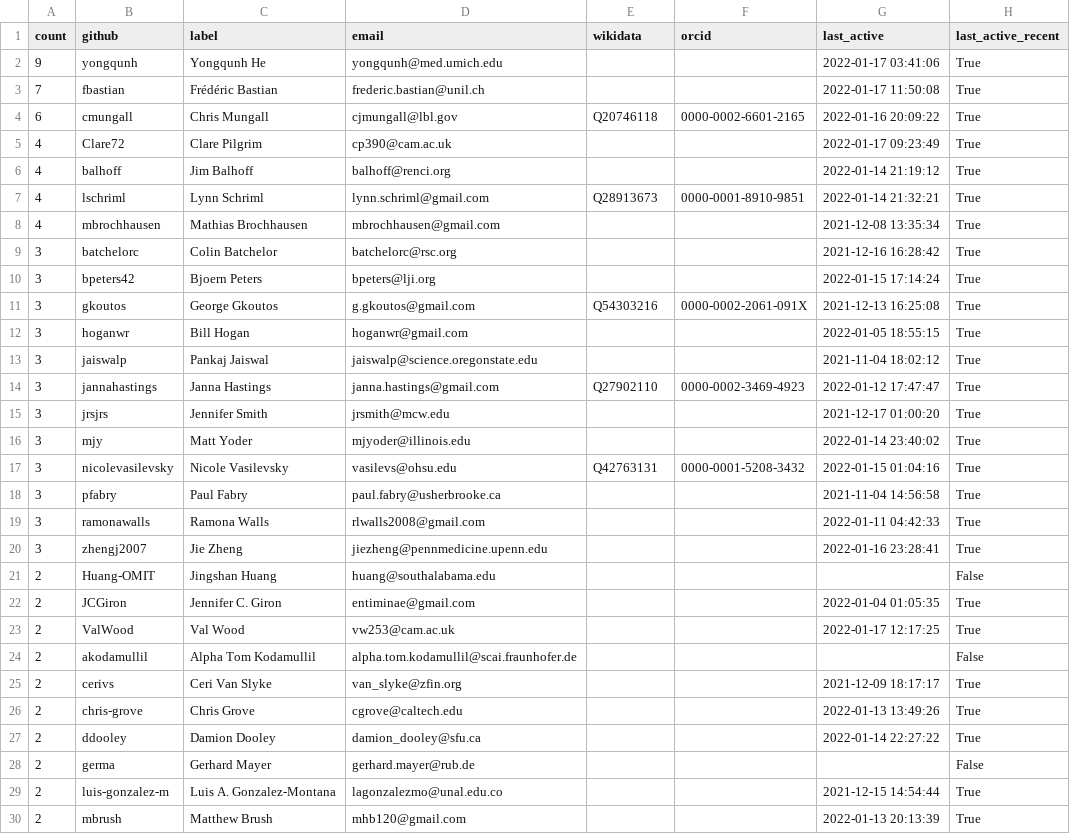
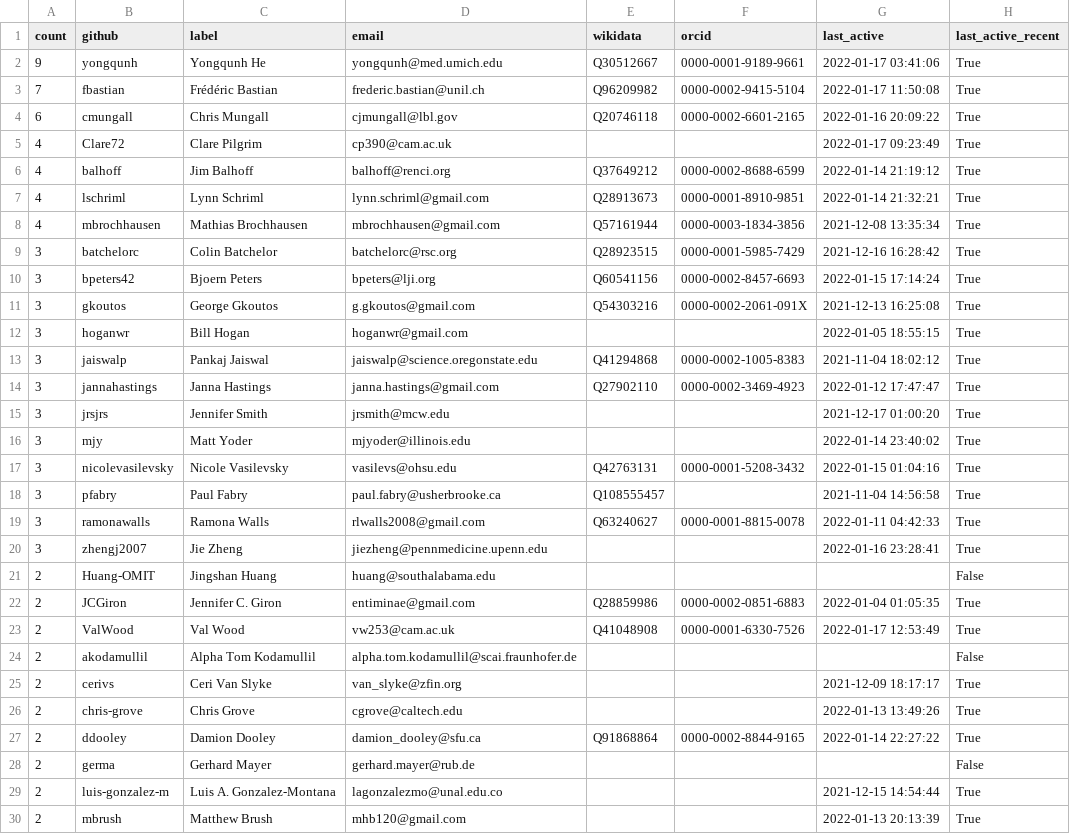
Before and after one commit to cthoyt/obo-community-health, a TSV file: data/contacts_table.tsv, drawn as a sheet; only a part is shown; the diff covers the shown part only.

Commit message:
Follow-up to some wikidata curation of github handles

```diff
--- a/data/contacts_table.tsv
+++ b/data/contacts_table.tsv
@@ -1,14 +1,14 @@
 count	github	label	email	wikidata	orcid	last_active	last_active_recent
-9	yongqunh	Yongqunh He	yongqunh@med.umich.edu			2022-01-17 03:41:06	True
-7	fbastian	Frédéric Bastian	frederic.bastian@unil.ch			2022-01-17 11:50:08	True
+9	yongqunh	Yongqunh He	yongqunh@med.umich.edu	Q30512667	0000-0001-9189-9661	2022-01-17 03:41:06	True
+7	fbastian	Frédéric Bastian	frederic.bastian@unil.ch	Q96209982	0000-0002-9415-5104	2022-01-17 11:50:08	True
 6	cmungall	Chris Mungall	cjmungall@lbl.gov	Q20746118	0000-0002-6601-2165	2022-01-16 20:09:22	True
 4	Clare72	Clare Pilgrim	cp390@cam.ac.uk			2022-01-17 09:23:49	True
-4	balhoff	Jim Balhoff	balhoff@renci.org			2022-01-14 21:19:12	True
+4	balhoff	Jim Balhoff	balhoff@renci.org	Q37649212	0000-0002-8688-6599	2022-01-14 21:19:12	True
 4	lschriml	Lynn Schriml	lynn.schriml@gmail.com	Q28913673	0000-0001-8910-9851	2022-01-14 21:32:21	True
-4	mbrochhausen	Mathias Brochhausen	mbrochhausen@gmail.com			2021-12-08 13:35:34	True
-3	batchelorc	Colin Batchelor	batchelorc@rsc.org			2021-12-16 16:28:42	True
-3	bpeters42	Bjoern Peters	bpeters@lji.org			2022-01-15 17:14:24	True
+4	mbrochhausen	Mathias Brochhausen	mbrochhausen@gmail.com	Q57161944	0000-0003-1834-3856	2021-12-08 13:35:34	True
+3	batchelorc	Colin Batchelor	batchelorc@rsc.org	Q28923515	0000-0001-5985-7429	2021-12-16 16:28:42	True
+3	bpeters42	Bjoern Peters	bpeters@lji.org	Q60541156	0000-0002-8457-6693	2022-01-15 17:14:24	True
 3	gkoutos	George Gkoutos	g.gkoutos@gmail.com	Q54303216	0000-0002-2061-091X	2021-12-13 16:25:08	True
 3	hoganwr	Bill Hogan	hoganwr@gmail.com			2022-01-05 18:55:15	True
-3	jaiswalp	Pankaj Jaiswal	jaiswalp@science.oregonstate.edu			2021-11-04 18:02:12	True
+3	jaiswalp	Pankaj Jaiswal	jaiswalp@science.oregonstate.edu	Q41294868	0000-0002-1005-8383	2021-11-04 18:02:12	True
 3	jannahastings	Janna Hastings	janna.hastings@gmail.com	Q27902110	0000-0002-3469-4923	2022-01-12 17:47:47	True
@@ -17,8 +17,8 @@ count	github	label	email	wikidata	orcid	last_active	last_active_recent
 3	nicolevasilevsky	Nicole Vasilevsky	vasilevs@ohsu.edu	Q42763131	0000-0001-5208-3432	2022-01-15 01:04:16	True
-3	pfabry	Paul Fabry	paul.fabry@usherbrooke.ca			2021-11-04 14:56:58	True
-3	ramonawalls	Ramona Walls	rlwalls2008@gmail.com			2022-01-11 04:42:33	True
+3	pfabry	Paul Fabry	paul.fabry@usherbrooke.ca	Q108555457		2021-11-04 14:56:58	True
+3	ramonawalls	Ramona Walls	rlwalls2008@gmail.com	Q63240627	0000-0001-8815-0078	2022-01-11 04:42:33	True
 3	zhengj2007	Jie Zheng	jiezheng@pennmedicine.upenn.edu			2022-01-16 23:28:41	True
 2	Huang-OMIT	Jingshan Huang	huang@southalabama.edu				False
-2	JCGiron	Jennifer C. Giron	entiminae@gmail.com			2022-01-04 01:05:35	True
-2	ValWood	Val Wood	vw253@cam.ac.uk			2022-01-17 12:17:25	True
+2	JCGiron	Jennifer C. Giron	entiminae@gmail.com	Q28859986	0000-0002-0851-6883	2022-01-04 01:05:35	True
+2	ValWood	Val Wood	vw253@cam.ac.uk	Q41048908	0000-0001-6330-7526	2022-01-17 12:53:49	True
 2	akodamullil	Alpha Tom Kodamullil	alpha.tom.kodamullil@scai.fraunhofer.de				False
@@ -26,3 +26,3 @@ count	github	label	email	wikidata	orcid	last_active	last_active_recent
 2	chris-grove	Chris Grove	cgrove@caltech.edu			2022-01-13 13:49:26	True
-2	ddooley	Damion Dooley	damion_dooley@sfu.ca			2022-01-14 22:27:22	True
+2	ddooley	Damion Dooley	damion_dooley@sfu.ca	Q91868864	0000-0002-8844-9165	2022-01-14 22:27:22	True
 2	germa	Gerhard Mayer	gerhard.mayer@rub.de				False
```
Also changed, not shown: 7 edited cells elsewhere in this file, 3 other files.
